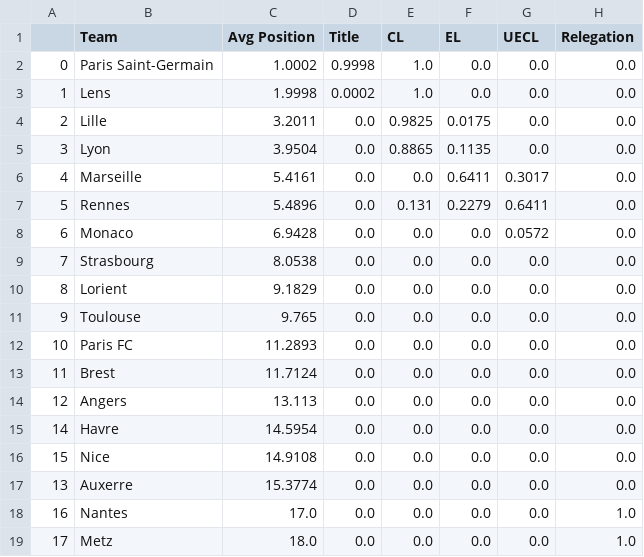
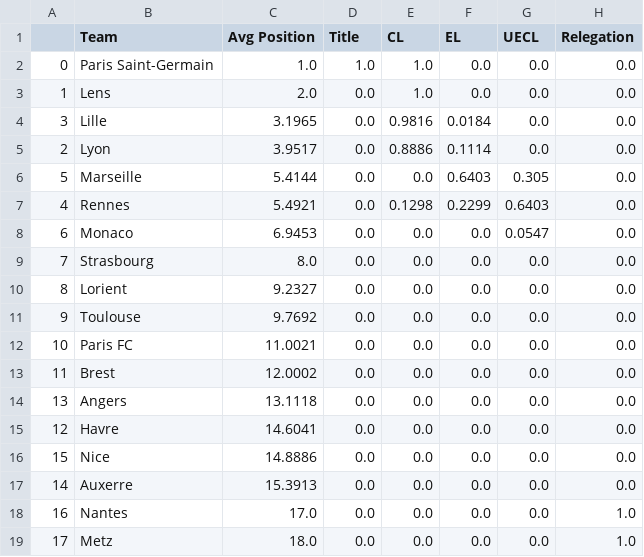
Before and after one commit to matecsapo/Football-Honk, a CSV file: source/honk/projections/FRA-Ligue 1/FRA-Ligue 1_monte-carlo-simulation/monte-carlo-results.csv, drawn as a sheet.

```diff
--- a/source/honk/projections/FRA-Ligue 1/FRA-Ligue 1_monte-carlo-simulation/monte-carlo-results.csv
+++ b/source/honk/projections/FRA-Ligue 1/FRA-Ligue 1_monte-carlo-simulation/monte-carlo-results.csv
@@ -1,18 +1,18 @@
 ,Team,Avg Position,Title,CL,EL,UECL,Relegation
-0,Paris Saint-Germain,1.0002,0.9998,1.0,0.0,0.0,0.0
-1,Lens,1.9998,0.0002,1.0,0.0,0.0,0.0
-2,Lille,3.2011,0.0,0.9825,0.0175,0.0,0.0
-3,Lyon,3.9504,0.0,0.8865,0.1135,0.0,0.0
-4,Marseille,5.4161,0.0,0.0,0.6411,0.3017,0.0
-5,Rennes,5.4896,0.0,0.131,0.2279,0.6411,0.0
-6,Monaco,6.9428,0.0,0.0,0.0,0.0572,0.0
-7,Strasbourg,8.0538,0.0,0.0,0.0,0.0,0.0
-8,Lorient,9.1829,0.0,0.0,0.0,0.0,0.0
-9,Toulouse,9.765,0.0,0.0,0.0,0.0,0.0
-10,Paris FC,11.2893,0.0,0.0,0.0,0.0,0.0
-11,Brest,11.7124,0.0,0.0,0.0,0.0,0.0
-12,Angers,13.113,0.0,0.0,0.0,0.0,0.0
-14,Havre,14.5954,0.0,0.0,0.0,0.0,0.0
-15,Nice,14.9108,0.0,0.0,0.0,0.0,0.0
-13,Auxerre,15.3774,0.0,0.0,0.0,0.0,0.0
+0,Paris Saint-Germain,1.0,1.0,1.0,0.0,0.0,0.0
+1,Lens,2.0,0.0,1.0,0.0,0.0,0.0
+3,Lille,3.1965,0.0,0.9816,0.0184,0.0,0.0
+2,Lyon,3.9517,0.0,0.8886,0.1114,0.0,0.0
+5,Marseille,5.4144,0.0,0.0,0.6403,0.305,0.0
+4,Rennes,5.4921,0.0,0.1298,0.2299,0.6403,0.0
+6,Monaco,6.9453,0.0,0.0,0.0,0.0547,0.0
+7,Strasbourg,8.0,0.0,0.0,0.0,0.0,0.0
+8,Lorient,9.2327,0.0,0.0,0.0,0.0,0.0
+9,Toulouse,9.7692,0.0,0.0,0.0,0.0,0.0
+10,Paris FC,11.0021,0.0,0.0,0.0,0.0,0.0
+11,Brest,12.0002,0.0,0.0,0.0,0.0,0.0
+13,Angers,13.1118,0.0,0.0,0.0,0.0,0.0
+12,Havre,14.6041,0.0,0.0,0.0,0.0,0.0
+15,Nice,14.8886,0.0,0.0,0.0,0.0,0.0
+14,Auxerre,15.3913,0.0,0.0,0.0,0.0,0.0
 16,Nantes,17.0,0.0,0.0,0.0,0.0,1.0
```
Also changed, not shown: source/honk/projections/ENG-Premier League/ENG-Premier League_game_predictions.csv, source/honk/projections/FRA-Ligue 1/FRA-Ligue 1_expectation/expected_standings.csv, 21 other files.
